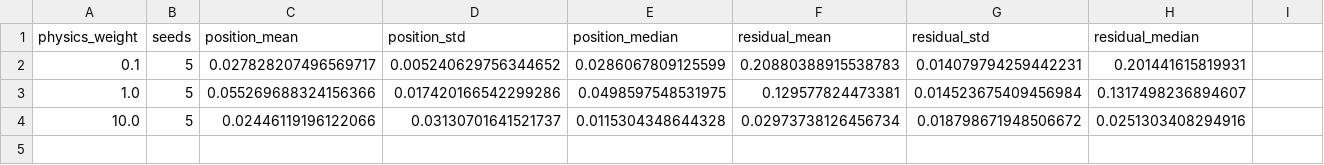
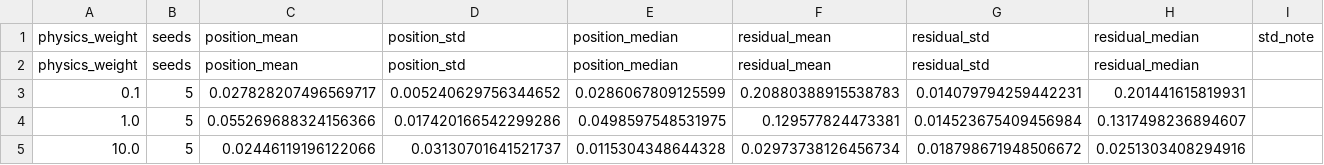
Before and after one commit to Taibi1234/physics-informed-ai-lab, a CSV file: reports/weight_sweep/pinn_weight_summary.csv, drawn as a sheet; the diff names each change by its address in the sheet, - before the commit and + after, or states it on an @@ line.

Commit message:
Improve PINN experiments and reproducibility pipeline
- Verify the mathematical equation, numerical reference, and model fairness.
- Reproduce baseline and physics-weight sweep results.
- Investigate and preserve the seed-21 outlier (RMSE approximately 0.0797).
- Add component-wise loss diagnostics and extended tests.
- Generate comparison figures and research reports.
- Preserve historical experiment results.
- Document reproducibility procedures and limitations.

```diff
--- a/reports/weight_sweep/pinn_weight_summary.csv
+++ b/reports/weight_sweep/pinn_weight_summary.csv
+row 1: physics_weight | seeds | position_mean | position_std | position_median | residual_mean | residual_std | residual_median | std_note
```
Also changed, not shown: reports/diagnostics/seed_21_weight_10.0.csv, reports/diagnostics/seed_7_weight_10.0.csv, 13 other files.
